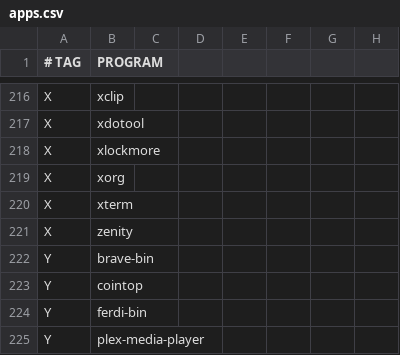
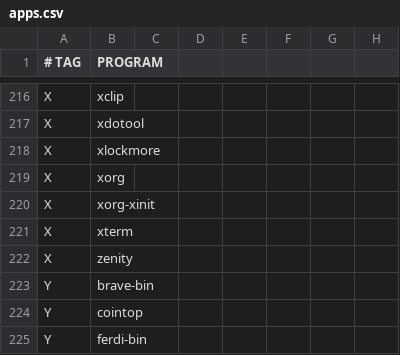
Before and after one commit to astsu777/bootstrap, a CSV file: apps.csv, drawn as a sheet; only a part is shown, gaps mark what is left out; the shorter side is filled out with more unchanged rows; the diff names each change by its address in the sheet, - before the commit and + after, or states it on an @@ line.

Commit message:
Add package 'xorg-xinit' for X as it is not included in metapackage 'xorg'

```diff
--- a/apps.csv
+++ b/apps.csv
+row 220: X | xorg-xinit
```
